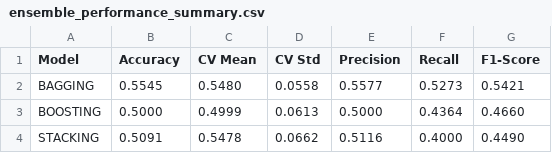
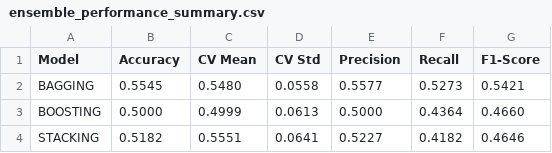
Before and after one commit to ajmayran/Thesis-Implementation, a CSV file: models/ensemble_comparison/ensemble_performance_summary.csv, drawn as a sheet.

```diff
--- a/models/ensemble_comparison/ensemble_performance_summary.csv
+++ b/models/ensemble_comparison/ensemble_performance_summary.csv
@@ -3,2 +3,2 @@ BAGGING,0.5545,0.5480,0.0558,0.5577,0.5273,0.5421
 BOOSTING,0.5000,0.4999,0.0613,0.5000,0.4364,0.4660
-STACKING,0.5091,0.5478,0.0662,0.5116,0.4000,0.4490
+STACKING,0.5182,0.5551,0.0641,0.5227,0.4182,0.4646
```
Also changed, not shown: models/ensemble_comparison/ensemble_10fold_detailed_scores.csv, models/ensemble_comparison/stacking_test_predictions.csv, 24 other files.
